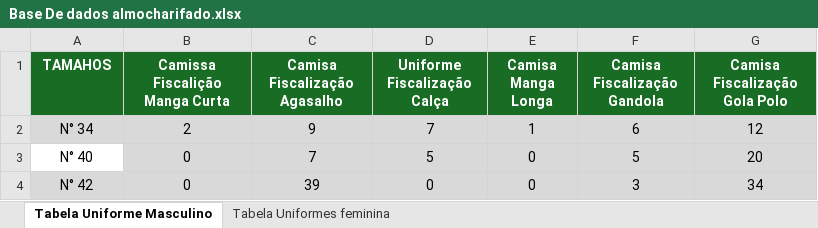
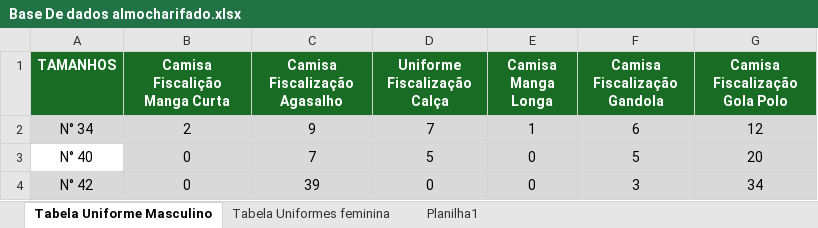
Before and after one commit to ToltalTouch/projeto_BI-ALMOXARIFADO, an Excel workbook: Base De dados almocharifado.xlsx, sheet Tabela Uniforme Masculino, drawn as a sheet; only a part is shown; values as stored, in another font and other column widths than the file's, no borders; conditional formats and table styles not drawn; the diff names each change by its address in the sheet, - before the commit and + after, or states it on an @@ line.

```diff
--- a/Base De dados almocharifado.xlsx (sheet Tabela Uniforme Masculino)
+++ b/Base De dados almocharifado.xlsx (sheet Tabela Uniforme Masculino)
+sheet tab: Planilha1
-A1: TAMAHOS
+A1: TAMANHOS
-B1: Camissa Fiscalição Manga Curta
+B1: Camisa Fiscalição Manga Curta
```
Also changed, not shown: sheet Tabela Uniformes feminina, 49 other files.
